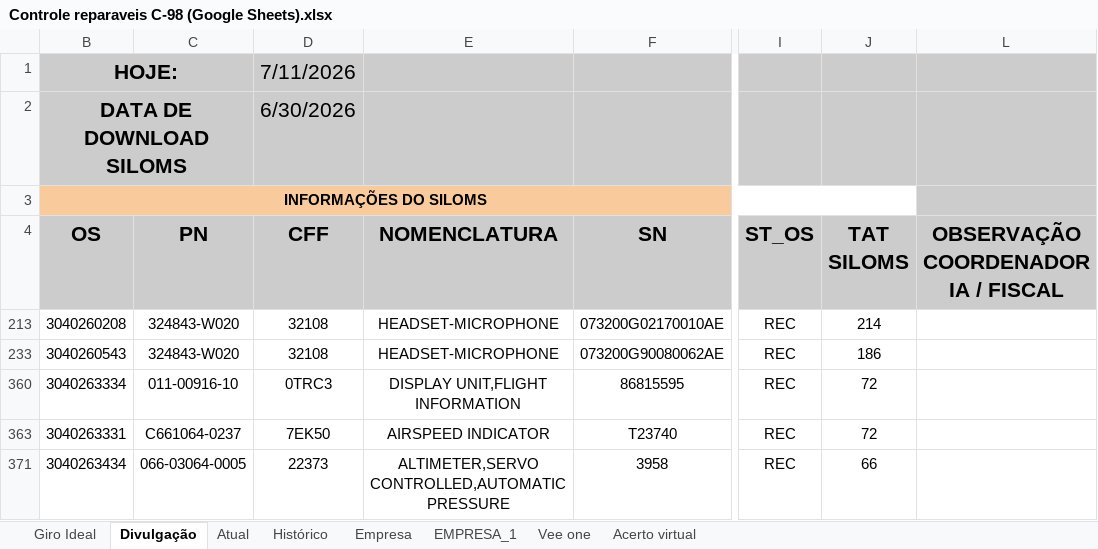
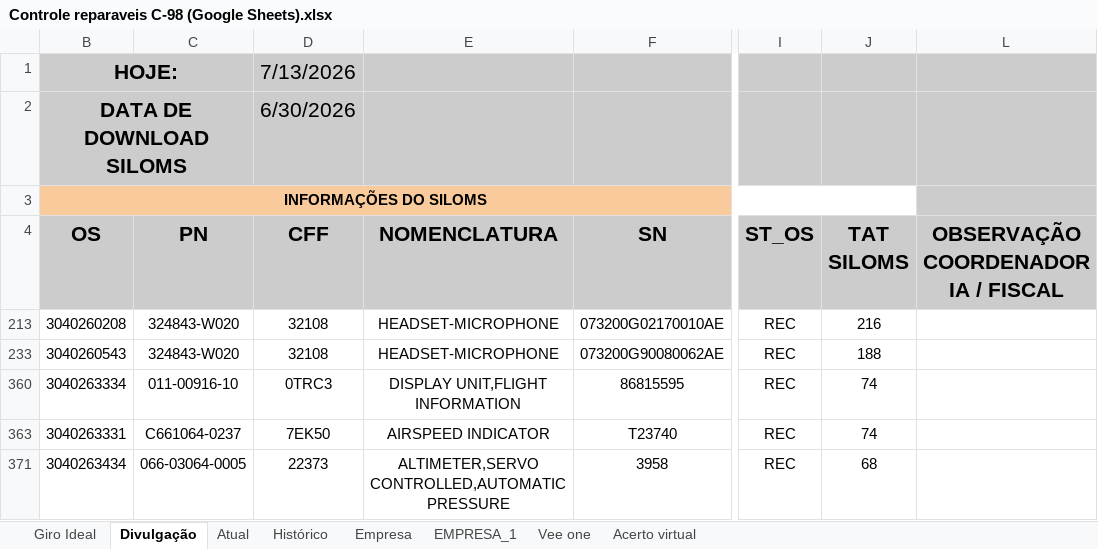
Before and after one commit to wallacedellaney/c98a-pamals, an Excel workbook: Contrato 005/Dashboard/01_Bases_Originais/Controles_Reparaveis/Controle reparaveis C-98 (Google Sheets).xlsx, sheet Divulgação, drawn as a sheet; only a part is shown, gaps mark what is left out; values as stored, in another font and other column widths than the file's, no borders; charts and pictures and conditional formats not drawn; the diff names each change by its address in the sheet, - before the commit and + after, or states it on an @@ line.

```diff
--- a/Contrato 005/Dashboard/01_Bases_Originais/Controles_Reparaveis/Controle reparaveis C-98 (Google Sheets).xlsx (sheet Divulgação)
+++ b/Contrato 005/Dashboard/01_Bases_Originais/Controles_Reparaveis/Controle reparaveis C-98 (Google Sheets).xlsx (sheet Divulgação)
-D1 (CFF): 7/11/2026
+D1 (CFF): 7/13/2026
-J213 (TAT SILOMS): 214
+J213 (TAT SILOMS): 216
-J233 (TAT SILOMS): 186
+J233 (TAT SILOMS): 188
-J360 (TAT SILOMS): 72
+J360 (TAT SILOMS): 74
-J363 (TAT SILOMS): 72
+J363 (TAT SILOMS): 74
-J371 (TAT SILOMS): 66
+J371 (TAT SILOMS): 68
```
Also changed, not shown: sheet Acerto virtual, hidden cells, Contrato 005/Dashboard/02_Dados_Tratados/base_reparaveis_tratada.xlsx, 3 other files.
